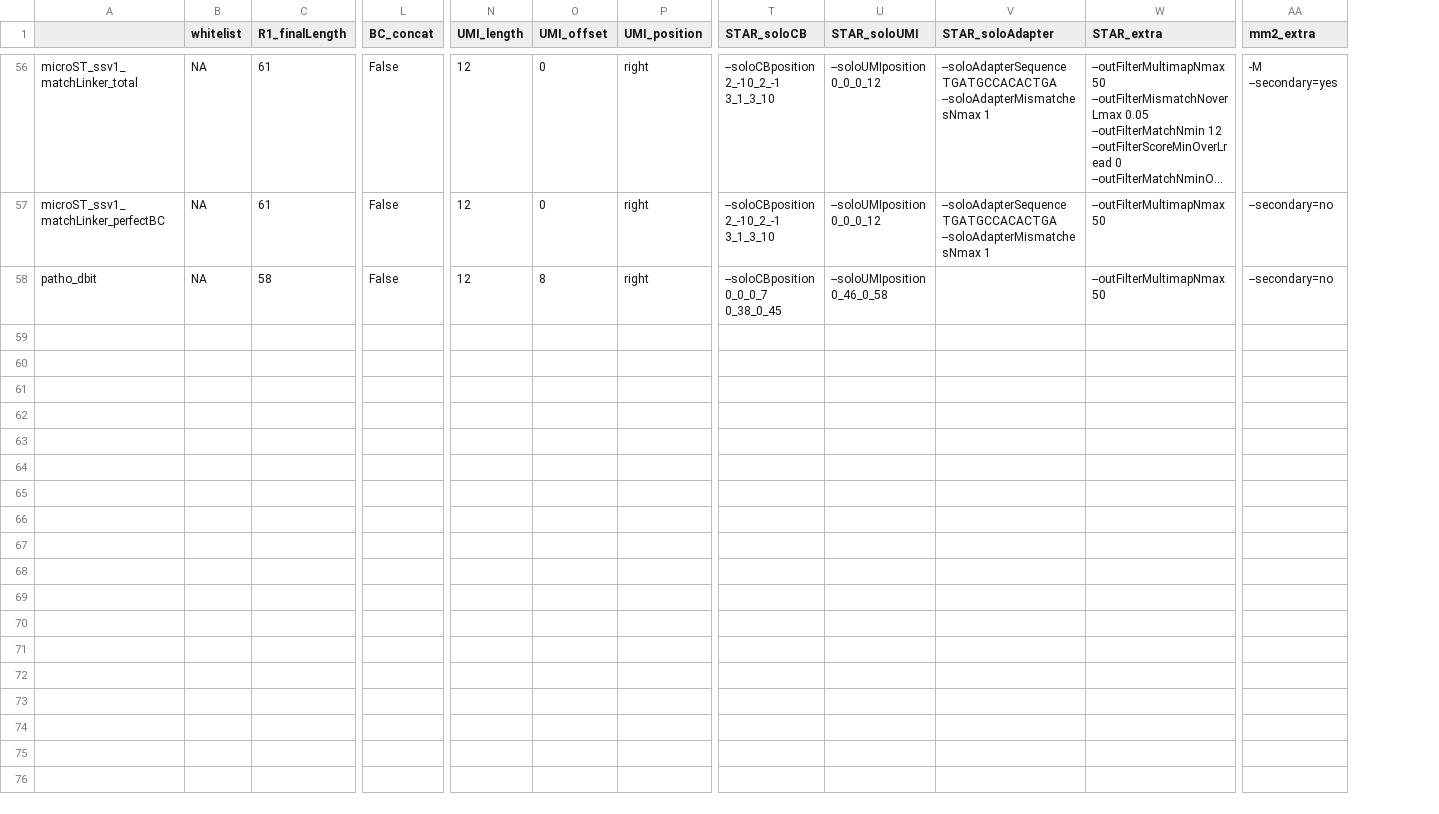
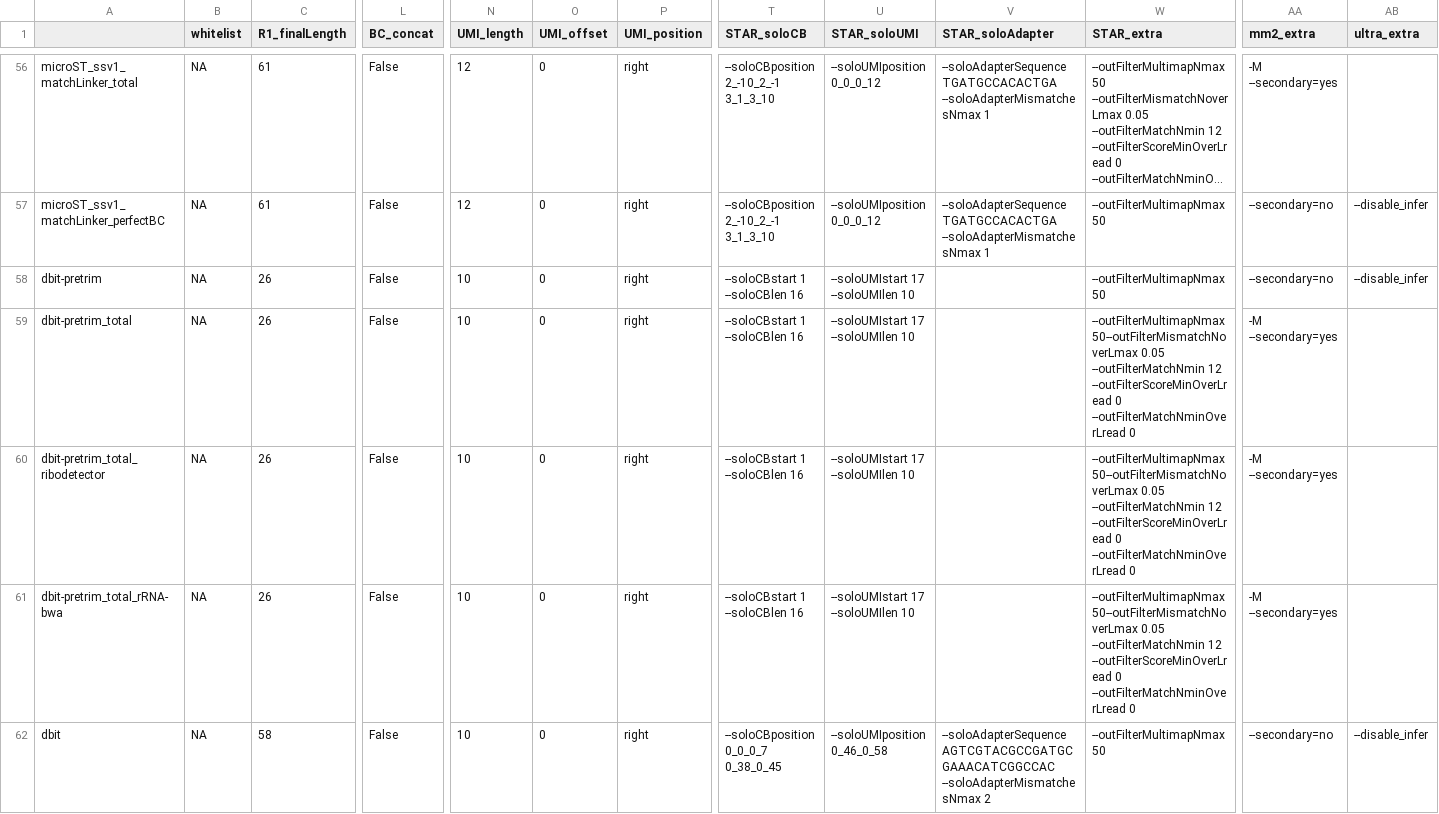
Before and after one commit to mckellardw/slide_snake, a CSV file: resources/recipe_sheet.csv, drawn as a sheet; only a part is shown, gaps mark what is left out; long unchanged cells end in …; addresses are those after the commit; rows hold the shown columns only; the diff covers the shown part only; the diff names each change by its address in the sheet, - before the commit and + after, or states it on an @@ line.

Commit message:
added dbit recipe; bug fixes & docs updates

```diff
--- a/resources/recipe_sheet.csv
+++ b/resources/recipe_sheet.csv
+column AB (ultra_extra), row 57: --disable_infer; row 62: --disable_infer
+row 58: dbit-pretrim | NA | 26 | False | 10 | 0 | right | --soloCBstart 1 --soloCBlen 16 | --soloUMIstart 17 --soloUMIlen 10 |  | --outFilterMultimapNmax 50 | --secondary=no | --disable_infer
+row 59: dbit-pretrim_total | NA | 26 | False | 10 | 0 | right | --soloCBstart 1 --soloCBlen 16 | --soloUMIstart 17 --soloUMIlen 10 |  | --outFilterMultimapNmax 50--outFilterMismatchNoverLmax 0.05 --outFilterMatchNmin 12 --outFilterScoreMinOverLread 0 --outFilterMatchNminOverLread 0 | -M --secondary=yes
+row 60: dbit-pretrim_total_ribodetector | NA | 26 | False | 10 | 0 | right | --soloCBstart 1 --soloCBlen 16 | --soloUMIstart 17 --soloUMIlen 10 |  | --outFilterMultimapNmax 50--outFilterMismatchNoverLmax 0.05 --outFilterMatchNmin 12 --outFilterScoreMinOverLread 0 --outFilterMatchNminOverLread 0 | -M --secondary=yes
+row 61: dbit-pretrim_total_rRNA-bwa | NA | 26 | False | 10 | 0 | right | --soloCBstart 1 --soloCBlen 16 | --soloUMIstart 17 --soloUMIlen 10 |  | --outFilterMultimapNmax 50--outFilterMismatchNoverLmax 0.05 --outFilterMatchNmin 12 --outFilterScoreMinOverLread 0 --outFilterMatchNminOverLread 0 | -M --secondary=yes
-A62: patho_dbit
+A62: dbit
-N62 (UMI_length): 12
+N62 (UMI_length): 10
-O62 (UMI_offset): 8
+O62 (UMI_offset): 0
-V62 (STAR_soloAdapter): (empty)
+V62 (STAR_soloAdapter): --soloAdapterSequence AGTCGTACGCCGATGCGAAACATCGGCCAC --soloAdapterMismatchesNmax 2
```
Also changed, not shown: 14 edited cells elsewhere in this file, 3 other files.
